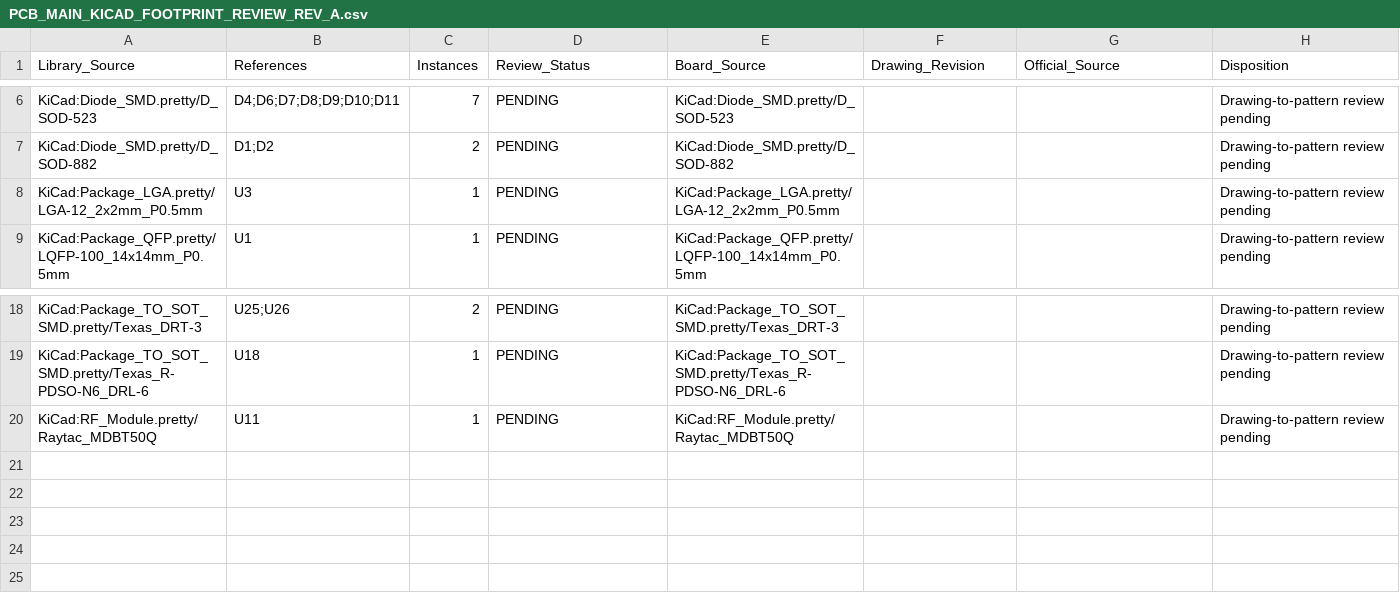
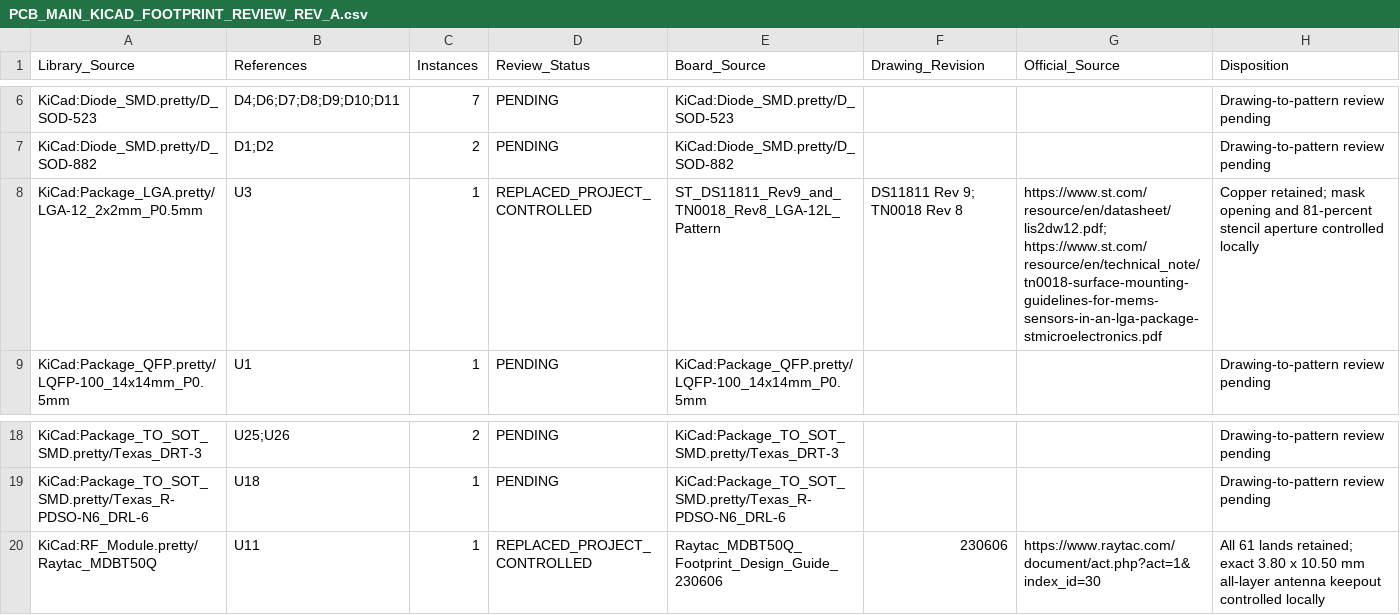
Before and after one commit to skif-ops/rs-zs-bpla, a CSV file: hardware/reviews/PCB_MAIN_KICAD_FOOTPRINT_REVIEW_REV_A.csv, drawn as a sheet; only a part is shown, gaps mark what is left out.

Commit message:
pcb(main): close U3 and U11 footprint review

```diff
--- a/hardware/reviews/PCB_MAIN_KICAD_FOOTPRINT_REVIEW_REV_A.csv
+++ b/hardware/reviews/PCB_MAIN_KICAD_FOOTPRINT_REVIEW_REV_A.csv
@@ -7,3 +7,3 @@ KiCad:Diode_SMD.pretty/D_SOD-523,D4;D6;D7;D8;D9;D10;D11,7,PENDING,KiCad:Diode_SM
 KiCad:Diode_SMD.pretty/D_SOD-882,D1;D2,2,PENDING,KiCad:Diode_SMD.pretty/D_SOD-882,,,Drawing-to-pattern review pending
-KiCad:Package_LGA.pretty/LGA-12_2x2mm_P0.5mm,U3,1,PENDING,KiCad:Package_LGA.pretty/LGA-12_2x2mm_P0.5mm,,,Drawing-to-pattern review pending
+KiCad:Package_LGA.pretty/LGA-12_2x2mm_P0.5mm,U3,1,REPLACED_PROJECT_CONTROLLED,ST_DS11811_Rev9_and_TN0018_Rev8_LGA-12L_Pattern,"DS11811 Rev 9; TN0018 Rev 8","https://www.st.com/resource/en/datasheet/lis2dw12.pdf; https://www.st.com/resource/en/technical_note/tn0018-surface-mounting-guidelines-for-mems-sensors-in-an-lga-package-stmicroelectronics.pdf",Copper retained; mask opening and 81-percent stencil aperture controlled locally
 KiCad:Package_QFP.pretty/LQFP-100_14x14mm_P0.5mm,U1,1,PENDING,KiCad:Package_QFP.pretty/LQFP-100_14x14mm_P0.5mm,,,Drawing-to-pattern review pending
@@ -19,2 +19,2 @@ KiCad:Package_TO_SOT_SMD.pretty/Texas_DRT-3,U25;U26,2,PENDING,KiCad:Package_TO_S
 KiCad:Package_TO_SOT_SMD.pretty/Texas_R-PDSO-N6_DRL-6,U18,1,PENDING,KiCad:Package_TO_SOT_SMD.pretty/Texas_R-PDSO-N6_DRL-6,,,Drawing-to-pattern review pending
-KiCad:RF_Module.pretty/Raytac_MDBT50Q,U11,1,PENDING,KiCad:RF_Module.pretty/Raytac_MDBT50Q,,,Drawing-to-pattern review pending
+KiCad:RF_Module.pretty/Raytac_MDBT50Q,U11,1,REPLACED_PROJECT_CONTROLLED,Raytac_MDBT50Q_Footprint_Design_Guide_230606,230606,https://www.raytac.com/document/act.php?act=1&index_id=30,All 61 lands retained; exact 3.80 x 10.50 mm all-layer antenna keepout controlled locally
```
Also changed, not shown: 14 other files.
